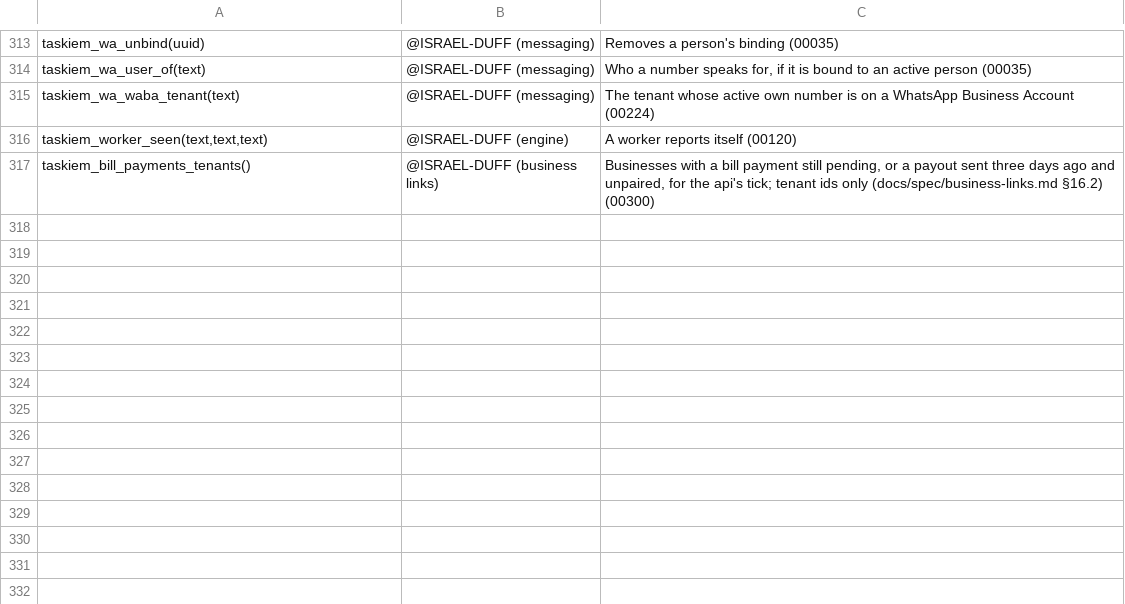
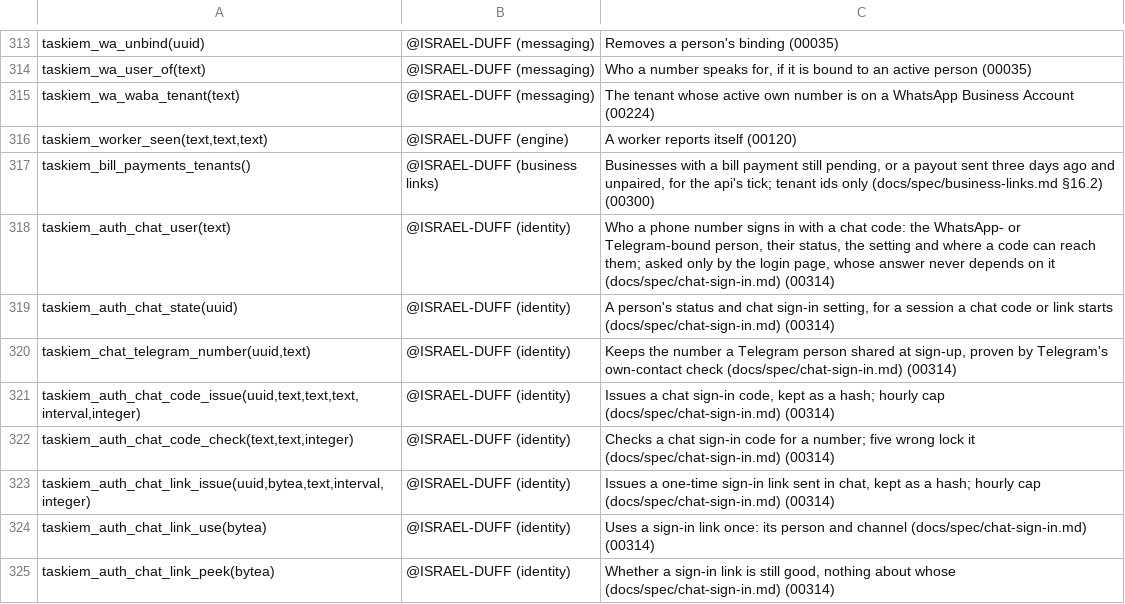
Before and after one commit to ISRAEL-DUFF/taskiem, a TSV file: engine/db/definers.tsv, drawn as a sheet; only a part is shown, gaps mark what is left out.

```diff
--- a/engine/db/definers.tsv
+++ b/engine/db/definers.tsv
@@ -317 +317,9 @@ taskiem_worker_seen(text,text,text)	@ISRAEL-DUFF (engine)	A worker reports itsel
 taskiem_bill_payments_tenants()	@ISRAEL-DUFF (business links)	Businesses with a bill payment still pending, or a payout sent three days ago and unpaired, for the api's tick; tenant ids only (docs/spec/business-links.md §16.2) (00300)
+taskiem_auth_chat_user(text)	@ISRAEL-DUFF (identity)	Who a phone number signs in with a chat code: the WhatsApp- or Telegram-bound person, their status, the setting and where a code can reach them; asked only by the login page, whose answer never depends on it (docs/spec/chat-sign-in.md) (00314)
+taskiem_auth_chat_state(uuid)	@ISRAEL-DUFF (identity)	A person's status and chat sign-in setting, for a session a chat code or link starts (docs/spec/chat-sign-in.md) (00314)
+taskiem_chat_telegram_number(uuid,text)	@ISRAEL-DUFF (identity)	Keeps the number a Telegram person shared at sign-up, proven by Telegram's own-contact check (docs/spec/chat-sign-in.md) (00314)
+taskiem_auth_chat_code_issue(uuid,text,text,text,interval,integer)	@ISRAEL-DUFF (identity)	Issues a chat sign-in code, kept as a hash; hourly cap (docs/spec/chat-sign-in.md) (00314)
+taskiem_auth_chat_code_check(text,text,integer)	@ISRAEL-DUFF (identity)	Checks a chat sign-in code for a number; five wrong lock it (docs/spec/chat-sign-in.md) (00314)
+taskiem_auth_chat_link_issue(uuid,bytea,text,interval,integer)	@ISRAEL-DUFF (identity)	Issues a one-time sign-in link sent in chat, kept as a hash; hourly cap (docs/spec/chat-sign-in.md) (00314)
+taskiem_auth_chat_link_use(bytea)	@ISRAEL-DUFF (identity)	Uses a sign-in link once: its person and channel (docs/spec/chat-sign-in.md) (00314)
+taskiem_auth_chat_link_peek(bytea)	@ISRAEL-DUFF (identity)	Whether a sign-in link is still good, nothing about whose (docs/spec/chat-sign-in.md) (00314)
```
Also changed, not shown: 28 other files.
